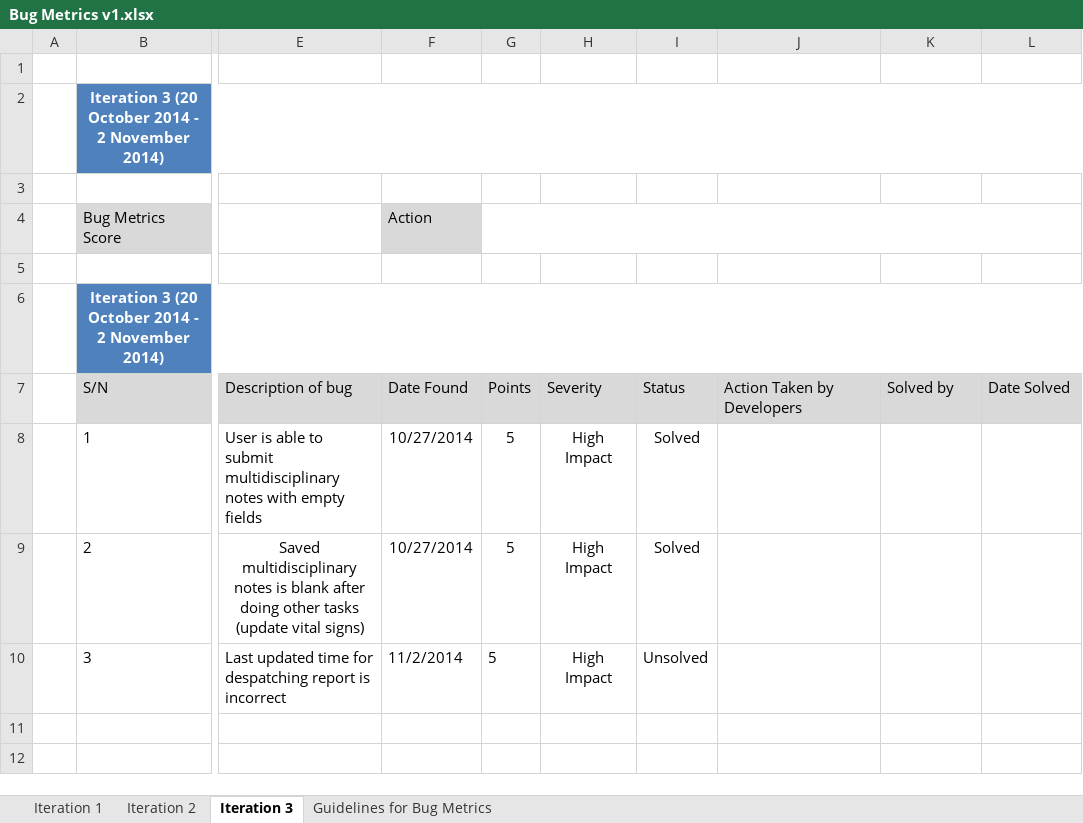
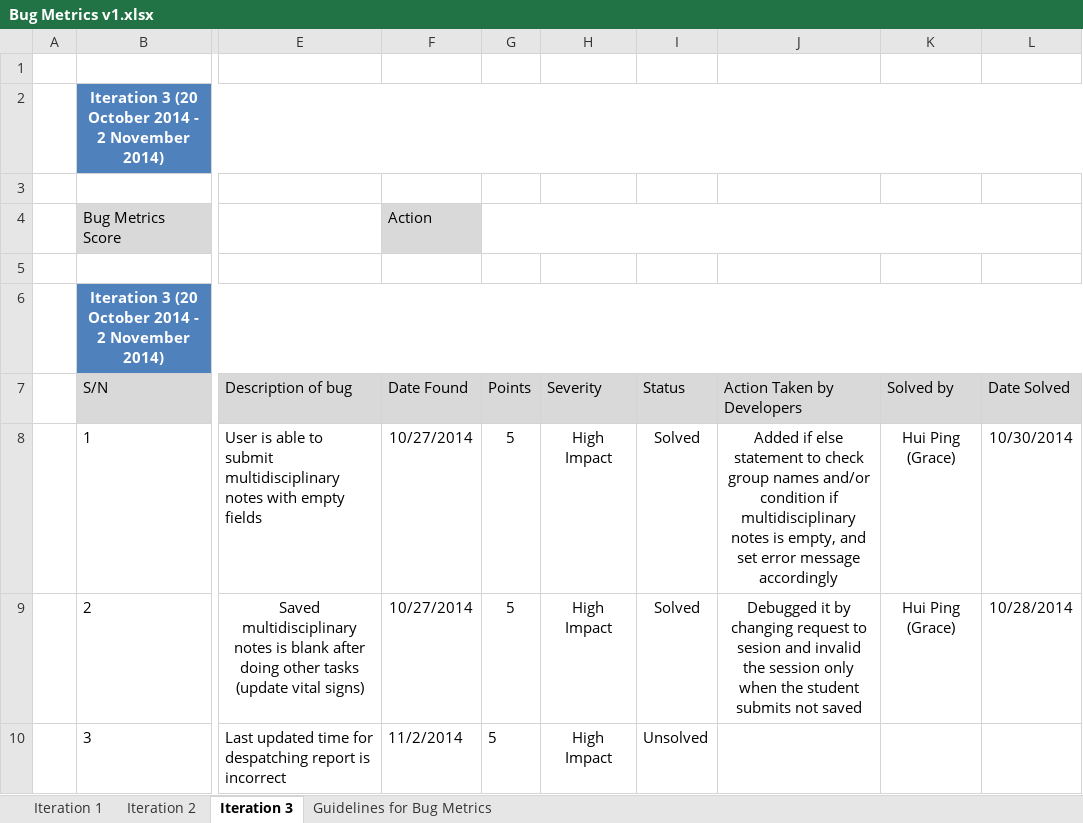
Before and after one commit to eseawind/hsemr, an Excel workbook: Documents/Project Management/Metrics/Bug Metrics/Bug Metrics v1.xlsx, sheet Iteration 3, drawn as a sheet; only a part is shown, gaps mark what is left out; values as stored, in another font and other column widths than the file's, no borders; the diff names each change by its address in the sheet, - before the commit and + after, or states it on an @@ line.

Commit message:
Updated bug metrics of iteration 3

```diff
--- a/Documents/Project Management/Metrics/Bug Metrics/Bug Metrics v1.xlsx (sheet Iteration 3)
+++ b/Documents/Project Management/Metrics/Bug Metrics/Bug Metrics v1.xlsx (sheet Iteration 3)
-J8 (Action Taken by Developers): (empty)
+J8 (Action Taken by Developers): Added if else statement to check group names and/or condition if multidisciplinary notes is empty, and set error message accordingly
-K8:K9 (Solved by): (empty)
+K8:K9 (Solved by): Hui Ping (Grace)
-L8 (Date Solved): (empty)
+L8 (Date Solved): 10/30/2014
-J9 (Action Taken by Developers): (empty)
+J9 (Action Taken by Developers): Debugged it by changing request to sesion and invalid the session only when the student submits not saved
-L9 (Date Solved): (empty)
+L9 (Date Solved): 10/28/2014
```
